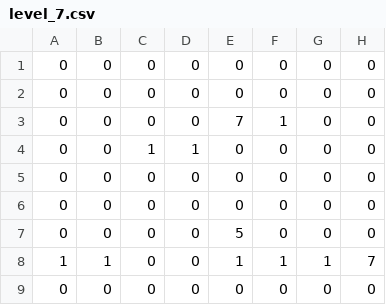
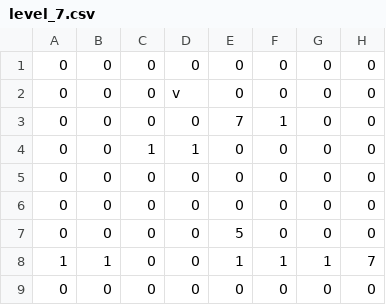
Before and after one commit to cpsc436-pandaxpress/CPSC436-Project, a CSV file: data/levels/level_7.csv, drawn as a sheet; only a part is shown; the diff names each change by its address in the sheet, - before the commit and + after, or states it on an @@ line.

```diff
--- a/data/levels/level_7.csv
+++ b/data/levels/level_7.csv
-D2: 0
+D2: v
```
Also changed, not shown: 15 other files.
